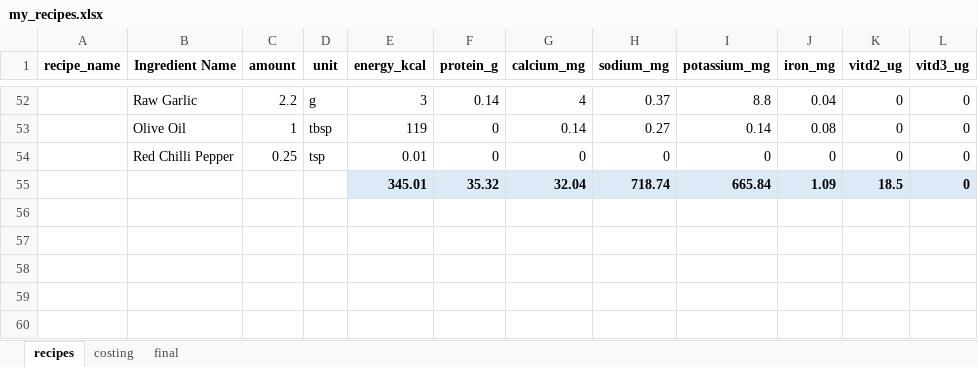
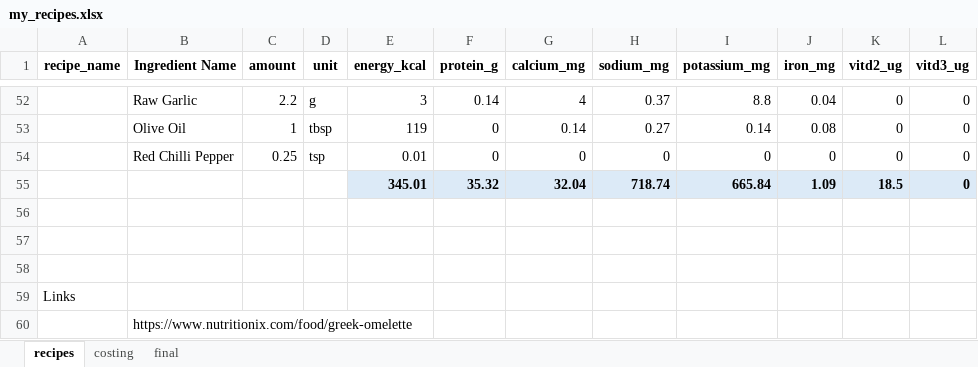
Before and after one commit to srehmani/MSDS460, an Excel workbook: my_recipes.xlsx, sheet recipes, drawn as a sheet; only a part is shown, gaps mark what is left out; values as stored, in another font and other column widths than the file's, no borders; the diff names each change by its address in the sheet, - before the commit and + after, or states it on an @@ line.

Commit message:
Add files via upload

```diff
--- a/my_recipes.xlsx (sheet recipes)
+++ b/my_recipes.xlsx (sheet recipes)
+row 56: (empty)
+row 57: (empty)
+row 58: (empty)
+row 59: Links
+row 60:  | https://www.nutritionix.com/food/greek-omelette
```
